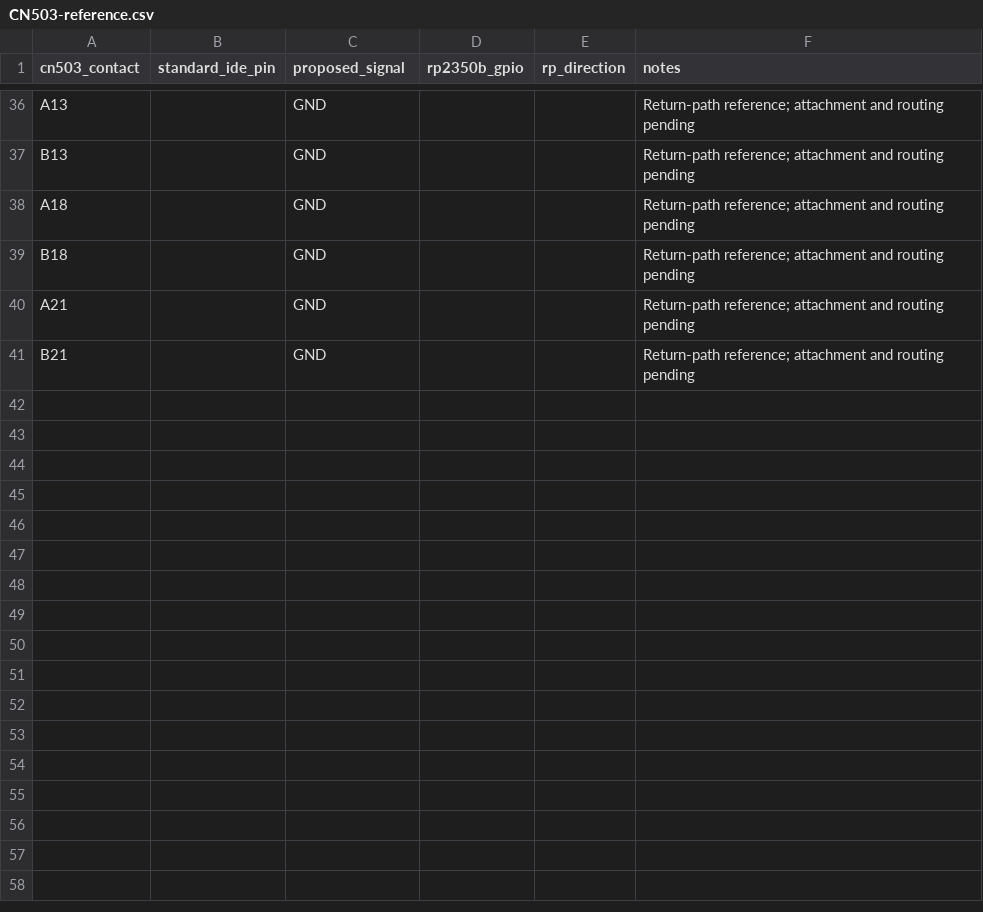
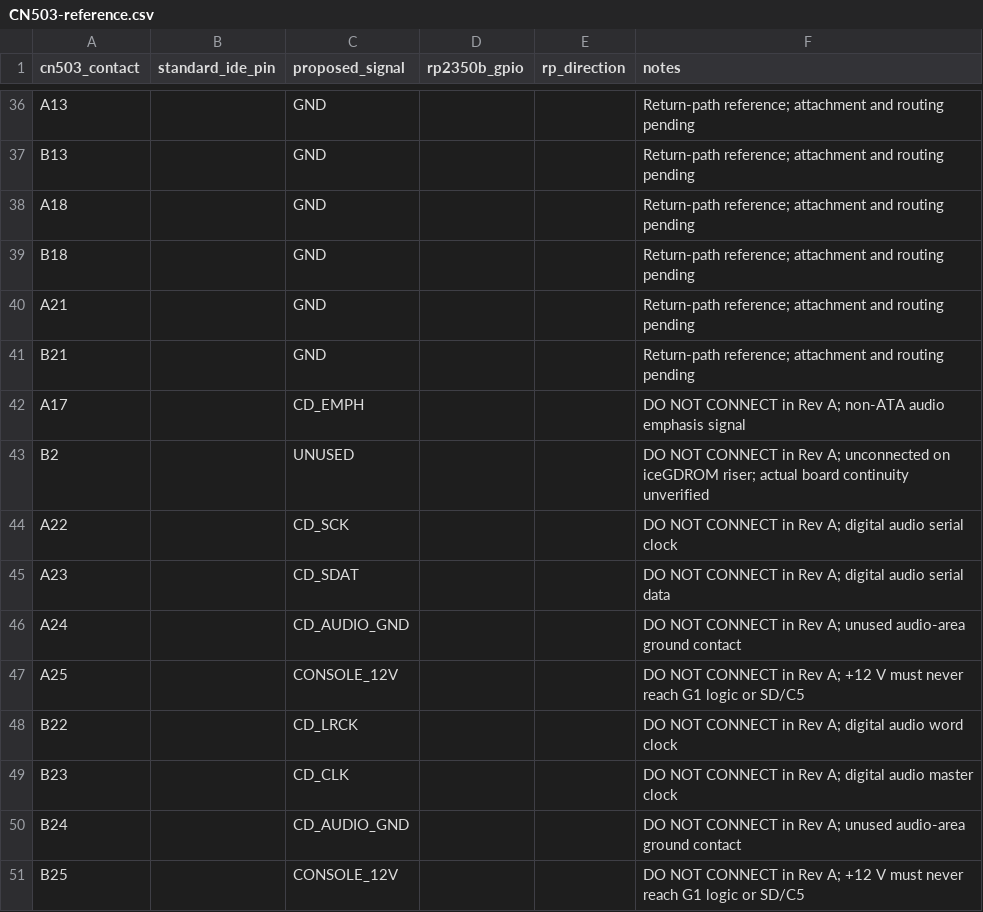
Before and after one commit to TPMJB/K-UI-NeXT, a CSV file: hardware/g1-sd-wifi/docs/CN503-reference.csv, drawn as a sheet; only a part is shown, gaps mark what is left out; the diff names each change by its address in the sheet, - before the commit and + after, or states it on an @@ line.

Commit message:
Reconcile G1 bridge review and complete connector reference [skip ci]
Record accepted requirements and primary-source corrections for PIO output ownership, ATA timing and final-word DMA isolation. Remove the unbuilt CF-rig assumption and qualify the proposed IORDY test, power and durability plan. Complete all 50 CN503 contacts with unused audio and 12 V entries.

Documentation only. Connector coverage, original ATA assignments, relative links and unchanged native design files checked. Electrical and physical validation remain pending.

```diff
--- a/hardware/g1-sd-wifi/docs/CN503-reference.csv
+++ b/hardware/g1-sd-wifi/docs/CN503-reference.csv
+row 42: A17 |  | CD_EMPH |  |  | DO NOT CONNECT in Rev A; non-ATA audio emphasis signal
+row 43: B2 |  | UNUSED |  |  | DO NOT CONNECT in Rev A; unconnected on iceGDROM riser; actual board continuity unverified
+row 44: A22 |  | CD_SCK |  |  | DO NOT CONNECT in Rev A; digital audio serial clock
+row 45: A23 |  | CD_SDAT |  |  | DO NOT CONNECT in Rev A; digital audio serial data
+row 46: A24 |  | CD_AUDIO_GND |  |  | DO NOT CONNECT in Rev A; unused audio-area ground contact
+row 47: A25 |  | CONSOLE_12V |  |  | DO NOT CONNECT in Rev A; +12 V must never reach G1 logic or SD/C5
+row 48: B22 |  | CD_LRCK |  |  | DO NOT CONNECT in Rev A; digital audio word clock
+row 49: B23 |  | CD_CLK |  |  | DO NOT CONNECT in Rev A; digital audio master clock
+row 50: B24 |  | CD_AUDIO_GND |  |  | DO NOT CONNECT in Rev A; unused audio-area ground contact
+row 51: B25 |  | CONSOLE_12V |  |  | DO NOT CONNECT in Rev A; +12 V must never reach G1 logic or SD/C5
```
Also changed, not shown: 3 other files.
